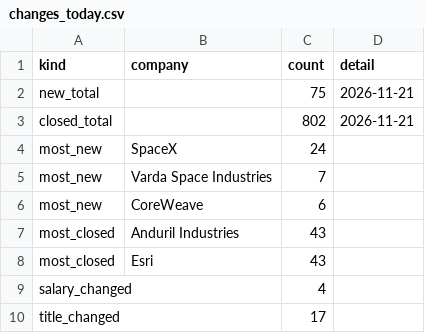
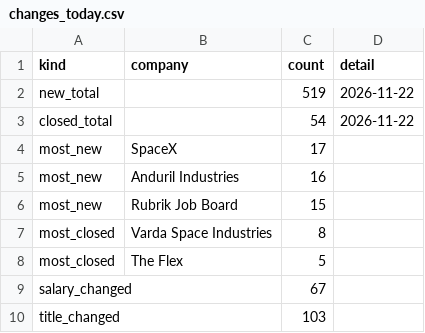
Before and after one commit to siddharthkumarx/job-postings-pipeline, a CSV file: public/summary/changes_today.csv, drawn as a sheet.

```diff
--- a/public/summary/changes_today.csv
+++ b/public/summary/changes_today.csv
@@ -1,10 +1,10 @@
 kind,company,count,detail
-new_total,,75,2026-11-21
-closed_total,,802,2026-11-21
-most_new,SpaceX,24,
-most_new,Varda Space Industries,7,
-most_new,CoreWeave,6,
-most_closed,Anduril Industries,43,
-most_closed,Esri,43,
-salary_changed,,4,
-title_changed,,17,
+new_total,,519,2026-11-22
+closed_total,,54,2026-11-22
+most_new,SpaceX,17,
+most_new,Anduril Industries,16,
+most_new,Rubrik Job Board,15,
+most_closed,Varda Space Industries,8,
+most_closed,The Flex,5,
+salary_changed,,67,
+title_changed,,103,
```
Also changed, not shown: public/summary/data_roles_weekly.csv, public/summary/sample_postings.csv, 25 other files.
